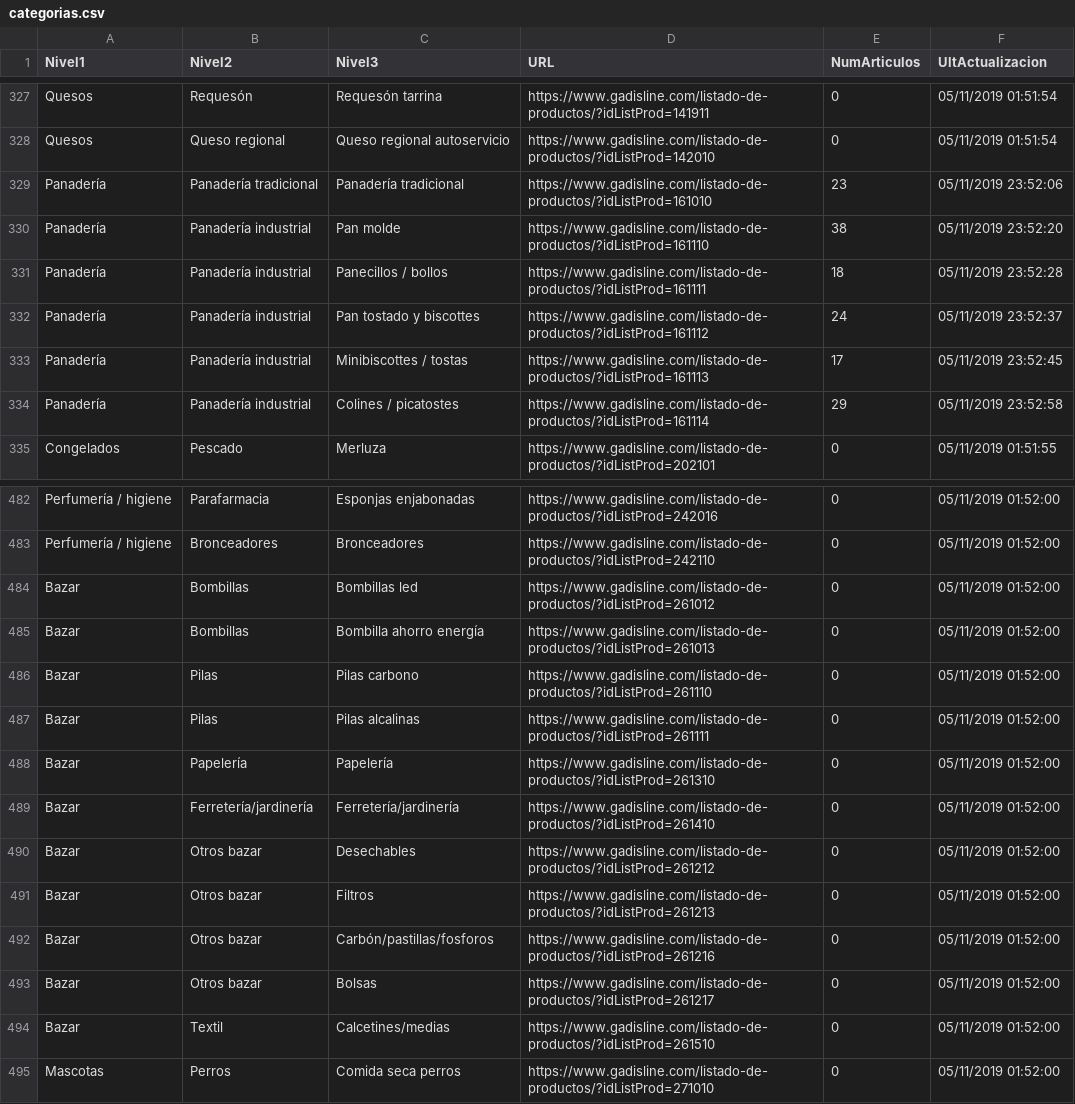
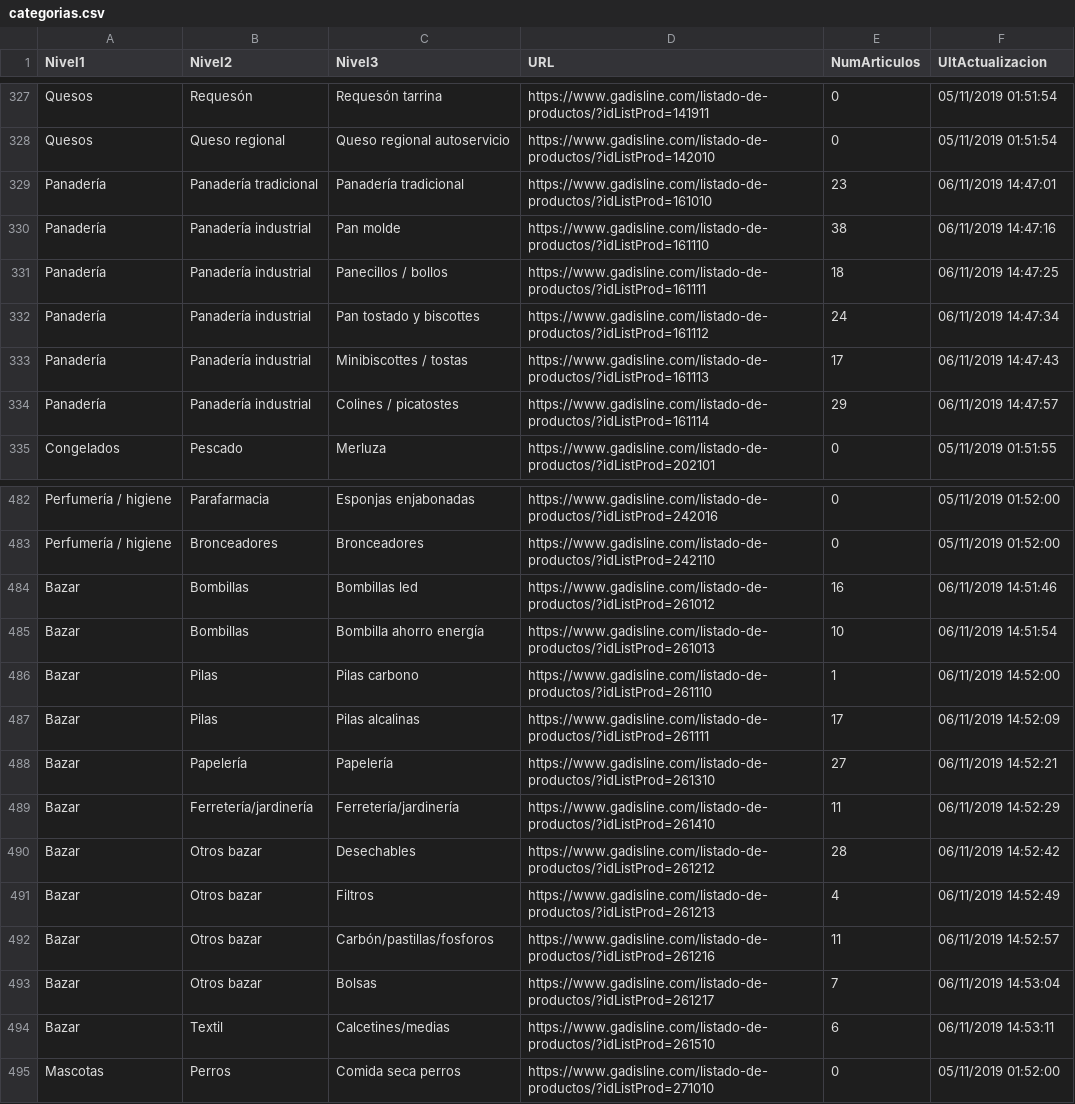
Before and after one commit to javifermar/Retail_Scraping, a CSV file: Datos/categorias.csv, drawn as a sheet; only a part is shown, gaps mark what is left out.

Commit message:
Add files via upload

```diff
--- a/Datos/categorias.csv
+++ b/Datos/categorias.csv
@@ -328,8 +328,8 @@ Quesos;Requesón;Requesón tarrina;https://www.gadisline.com/listado-de-producto
 Quesos;Queso regional;Queso regional autoservicio;https://www.gadisline.com/listado-de-productos/?idListProd=142010;0;05/11/2019 01:51:54
-Panadería;Panadería tradicional;Panadería tradicional;https://www.gadisline.com/listado-de-productos/?idListProd=161010;23;05/11/2019 23:52:06
-Panadería;Panadería industrial;Pan molde;https://www.gadisline.com/listado-de-productos/?idListProd=161110;38;05/11/2019 23:52:20
-Panadería;Panadería industrial;Panecillos / bollos;https://www.gadisline.com/listado-de-productos/?idListProd=161111;18;05/11/2019 23:52:28
-Panadería;Panadería industrial;Pan tostado y biscottes;https://www.gadisline.com/listado-de-productos/?idListProd=161112;24;05/11/2019 23:52:37
-Panadería;Panadería industrial;Minibiscottes / tostas;https://www.gadisline.com/listado-de-productos/?idListProd=161113;17;05/11/2019 23:52:45
-Panadería;Panadería industrial;Colines / picatostes;https://www.gadisline.com/listado-de-productos/?idListProd=161114;29;05/11/2019 23:52:58
+Panadería;Panadería tradicional;Panadería tradicional;https://www.gadisline.com/listado-de-productos/?idListProd=161010;23;06/11/2019 14:47:01
+Panadería;Panadería industrial;Pan molde;https://www.gadisline.com/listado-de-productos/?idListProd=161110;38;06/11/2019 14:47:16
+Panadería;Panadería industrial;Panecillos / bollos;https://www.gadisline.com/listado-de-productos/?idListProd=161111;18;06/11/2019 14:47:25
+Panadería;Panadería industrial;Pan tostado y biscottes;https://www.gadisline.com/listado-de-productos/?idListProd=161112;24;06/11/2019 14:47:34
+Panadería;Panadería industrial;Minibiscottes / tostas;https://www.gadisline.com/listado-de-productos/?idListProd=161113;17;06/11/2019 14:47:43
+Panadería;Panadería industrial;Colines / picatostes;https://www.gadisline.com/listado-de-productos/?idListProd=161114;29;06/11/2019 14:47:57
 Congelados;Pescado;Merluza;https://www.gadisline.com/listado-de-productos/?idListProd=202101;0;05/11/2019 01:51:55
@@ -483,13 +483,13 @@ Perfumería / higiene;Parafarmacia;Esponjas enjabonadas;https://www.gadisline.co
 Perfumería / higiene;Bronceadores;Bronceadores;https://www.gadisline.com/listado-de-productos/?idListProd=242110;0;05/11/2019 01:52:00
-Bazar;Bombillas;Bombillas led;https://www.gadisline.com/listado-de-productos/?idListProd=261012;0;05/11/2019 01:52:00
-Bazar;Bombillas;Bombilla ahorro energía;https://www.gadisline.com/listado-de-productos/?idListProd=261013;0;05/11/2019 01:52:00
-Bazar;Pilas;Pilas carbono;https://www.gadisline.com/listado-de-productos/?idListProd=261110;0;05/11/2019 01:52:00
-Bazar;Pilas;Pilas alcalinas;https://www.gadisline.com/listado-de-productos/?idListProd=261111;0;05/11/2019 01:52:00
-Bazar;Papelería;Papelería;https://www.gadisline.com/listado-de-productos/?idListProd=261310;0;05/11/2019 01:52:00
-Bazar;Ferretería/jardinería;Ferretería/jardinería;https://www.gadisline.com/listado-de-productos/?idListProd=261410;0;05/11/2019 01:52:00
-Bazar;Otros bazar;Desechables;https://www.gadisline.com/listado-de-productos/?idListProd=261212;0;05/11/2019 01:52:00
-Bazar;Otros bazar;Filtros;https://www.gadisline.com/listado-de-productos/?idListProd=261213;0;05/11/2019 01:52:00
-Bazar;Otros bazar;Carbón/pastillas/fosforos;https://www.gadisline.com/listado-de-productos/?idListProd=261216;0;05/11/2019 01:52:00
-Bazar;Otros bazar;Bolsas;https://www.gadisline.com/listado-de-productos/?idListProd=261217;0;05/11/2019 01:52:00
-Bazar;Textil;Calcetines/medias;https://www.gadisline.com/listado-de-productos/?idListProd=261510;0;05/11/2019 01:52:00
+Bazar;Bombillas;Bombillas led;https://www.gadisline.com/listado-de-productos/?idListProd=261012;16;06/11/2019 14:51:46
+Bazar;Bombillas;Bombilla ahorro energía;https://www.gadisline.com/listado-de-productos/?idListProd=261013;10;06/11/2019 14:51:54
+Bazar;Pilas;Pilas carbono;https://www.gadisline.com/listado-de-productos/?idListProd=261110;1;06/11/2019 14:52:00
+Bazar;Pilas;Pilas alcalinas;https://www.gadisline.com/listado-de-productos/?idListProd=261111;17;06/11/2019 14:52:09
+Bazar;Papelería;Papelería;https://www.gadisline.com/listado-de-productos/?idListProd=261310;27;06/11/2019 14:52:21
+Bazar;Ferretería/jardinería;Ferretería/jardinería;https://www.gadisline.com/listado-de-productos/?idListProd=261410;11;06/11/2019 14:52:29
+Bazar;Otros bazar;Desechables;https://www.gadisline.com/listado-de-productos/?idListProd=261212;28;06/11/2019 14:52:42
+Bazar;Otros bazar;Filtros;https://www.gadisline.com/listado-de-productos/?idListProd=261213;4;06/11/2019 14:52:49
+Bazar;Otros bazar;Carbón/pastillas/fosforos;https://www.gadisline.com/listado-de-productos/?idListProd=261216;11;06/11/2019 14:52:57
+Bazar;Otros bazar;Bolsas;https://www.gadisline.com/listado-de-productos/?idListProd=261217;7;06/11/2019 14:53:04
+Bazar;Textil;Calcetines/medias;https://www.gadisline.com/listado-de-productos/?idListProd=261510;6;06/11/2019 14:53:11
 Mascotas;Perros;Comida seca perros;https://www.gadisline.com/listado-de-productos/?idListProd=271010;0;05/11/2019 01:52:00
```
